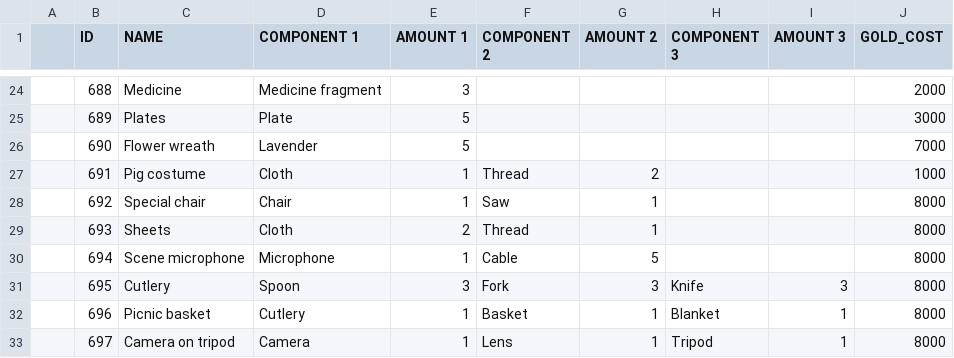
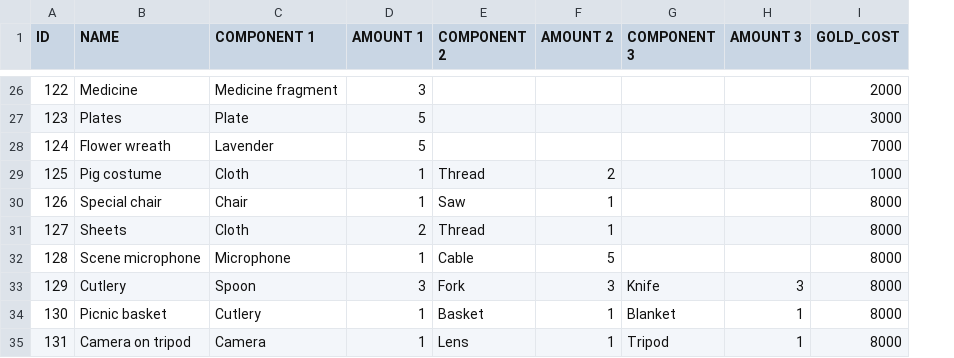
Before and after one commit to corhal/cr-calculator, a CSV file: _validator_items.csv, drawn as a sheet; only a part is shown, gaps mark what is left out; removed rows and columns are numbered as before the commit, all else as after; the diff covers the shown part only; the diff names each change by its address in the sheet, - before the commit and + after, or states it on an @@ line.

```diff
--- a/_validator_items.csv
+++ b/_validator_items.csv
-column A, empty
-A26 (ID): 688
+A26 (ID): 122
-A27 (ID): 689
+A27 (ID): 123
-A28 (ID): 690
+A28 (ID): 124
-A29 (ID): 691
+A29 (ID): 125
-A30 (ID): 692
+A30 (ID): 126
-A31 (ID): 693
+A31 (ID): 127
-A32 (ID): 694
+A32 (ID): 128
-A33 (ID): 695
+A33 (ID): 129
-A34 (ID): 696
+A34 (ID): 130
-A35 (ID): 697
+A35 (ID): 131
```
Also changed, not shown: 22 added rows, 20 removed rows and 2 edited cells elsewhere in this file, _validator_quests.csv.
